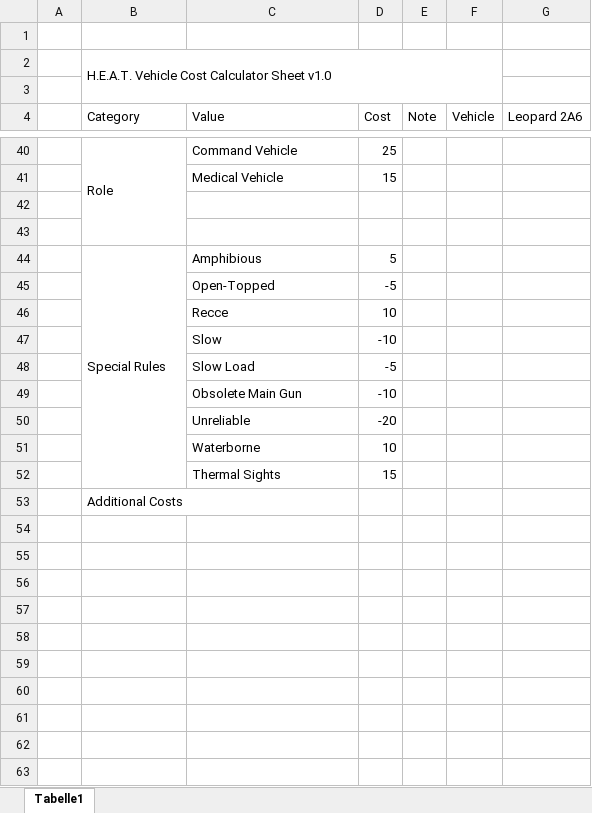
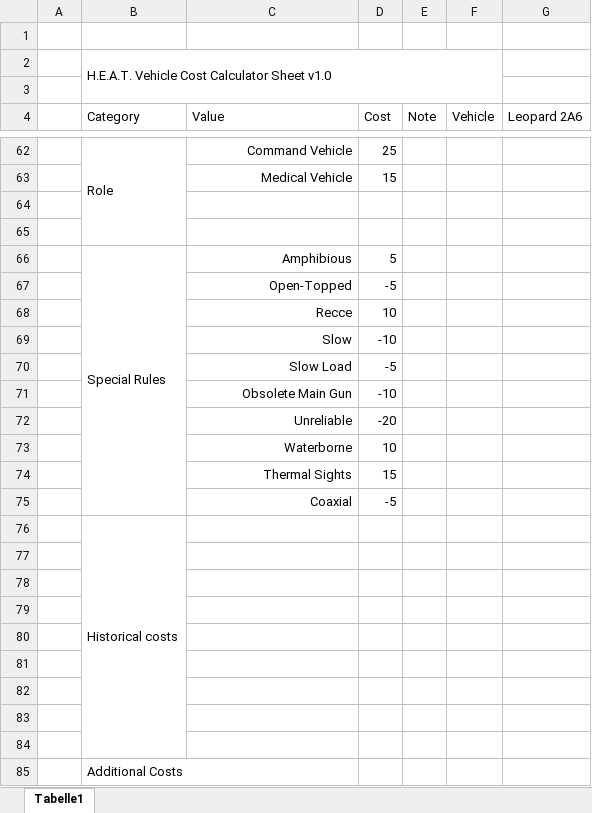
Before and after one commit to christsven/H.E.A.T, an Excel workbook: calculators/vehicle-calculator.xlsx, sheet Tabelle1, drawn as a sheet; only a part is shown, gaps mark what is left out; values as stored, in another font and other column widths than the file's, no borders; addresses are those after the commit; the diff covers the shown part only; the diff names each change by its address in the sheet, - before the commit and + after, or states it on an @@ line.

```diff
--- a/calculators/vehicle-calculator.xlsx (sheet Tabelle1)
+++ b/calculators/vehicle-calculator.xlsx (sheet Tabelle1)
-C62:C63 alignment: left
+C62:C63 alignment: right
-C66:C74 alignment: left
+C66:C74 alignment: right
+row 75:  |  | Coaxial | -5
+row 76:  | Historical costs
+row 77: (empty)
+row 78: (empty)
+row 79: (empty)
+row 80: (empty)
+row 81: (empty)
+row 82: (empty)
+row 83: (empty)
+row 84: (empty)
```
Also changed, not shown: 26 added rows, 4 removed rows, 37 edited cells and merged cells elsewhere in this sheet.
